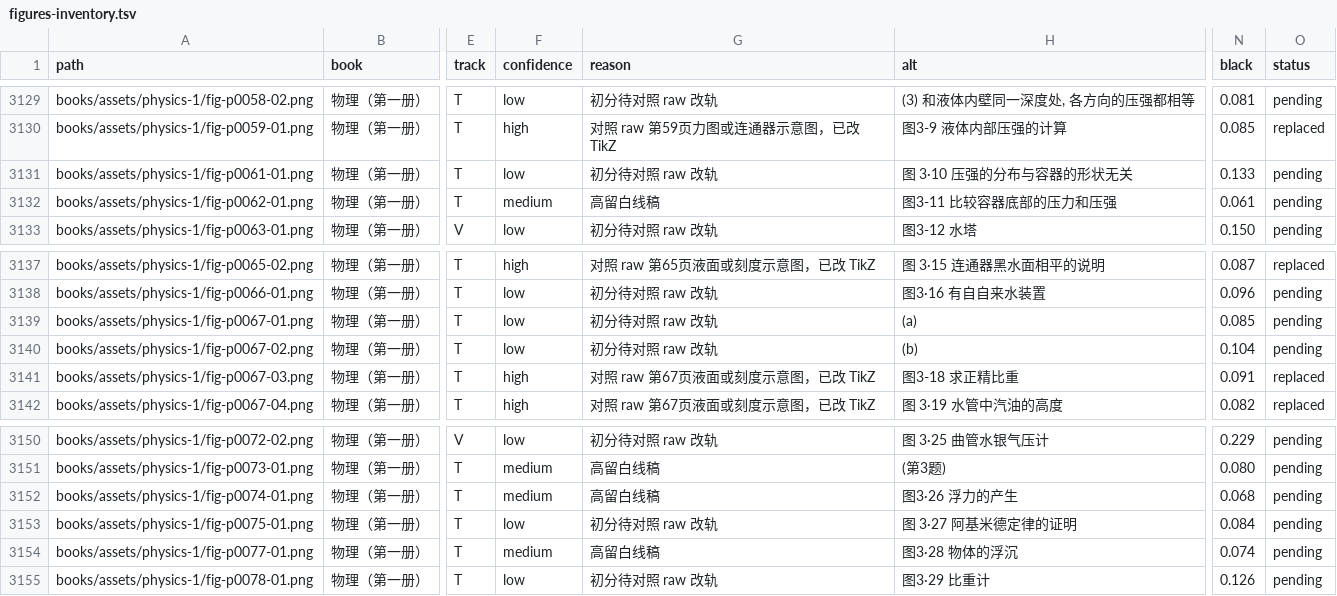
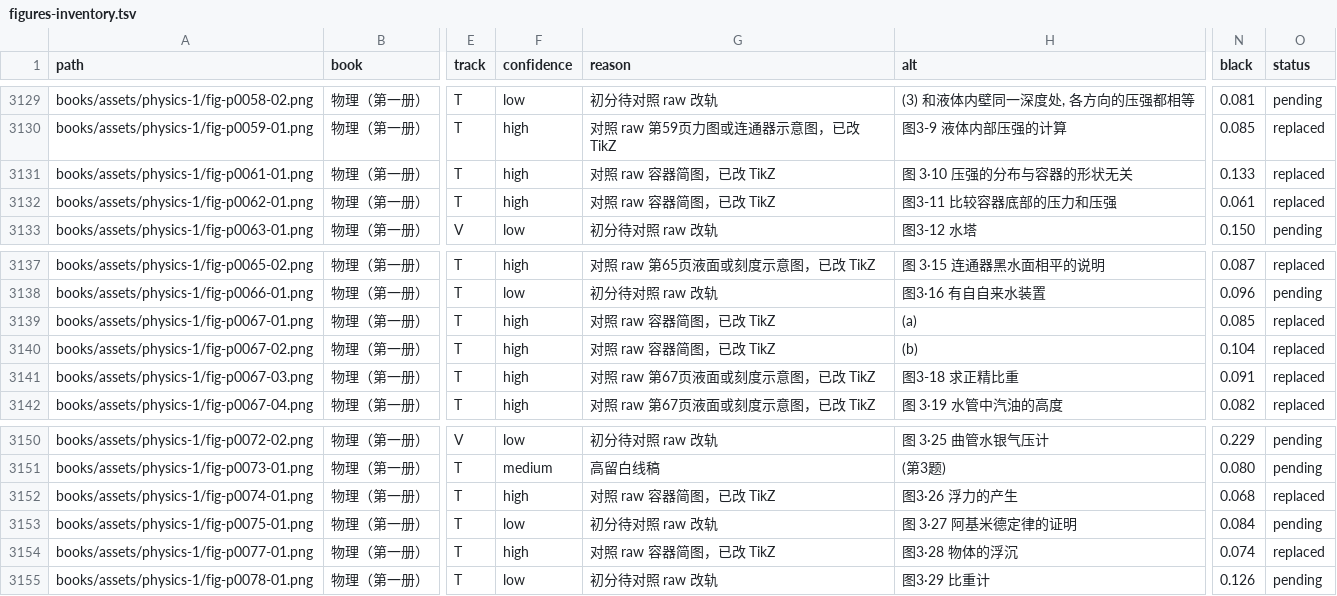
Before and after one commit to kenyon-wong/shulihua-tex, a TSV file: docs/figures-inventory.tsv, drawn as a sheet; only a part is shown, gaps mark what is left out; the diff names each change by its address in the sheet, - before the commit and + after, or states it on an @@ line.

Commit message:
物理（第一册）: replace 6 track T vessel diagrams with TikZ.
fig-p0061-01, fig-p0062-01, fig-p0067-01, fig-p0067-02, fig-p0074-01, and fig-p0077-01. Original PNGs remain.

```diff
--- a/docs/figures-inventory.tsv
+++ b/docs/figures-inventory.tsv
-F3131 (confidence): low
+F3131 (confidence): high
-G3131 (reason): 初分待对照 raw 改轨
+G3131 (reason): 对照 raw 容器简图，已改 TikZ
-O3131:O3132 (status): pending
+O3131:O3132 (status): replaced
-F3132 (confidence): medium
+F3132 (confidence): high
-G3132 (reason): 高留白线稿
+G3132 (reason): 对照 raw 容器简图，已改 TikZ
-F3139:F3140 (confidence): low
+F3139:F3140 (confidence): high
-G3139:G3140 (reason): 初分待对照 raw 改轨
+G3139:G3140 (reason): 对照 raw 容器简图，已改 TikZ
-O3139:O3140 (status): pending
+O3139:O3140 (status): replaced
-F3152 (confidence): medium
+F3152 (confidence): high
-G3152 (reason): 高留白线稿
+G3152 (reason): 对照 raw 容器简图，已改 TikZ
-O3152 (status): pending
+O3152 (status): replaced
-F3154 (confidence): medium
+F3154 (confidence): high
-G3154 (reason): 高留白线稿
+G3154 (reason): 对照 raw 容器简图，已改 TikZ
-O3154 (status): pending
+O3154 (status): replaced
```
Also changed, not shown: 1 other file.
